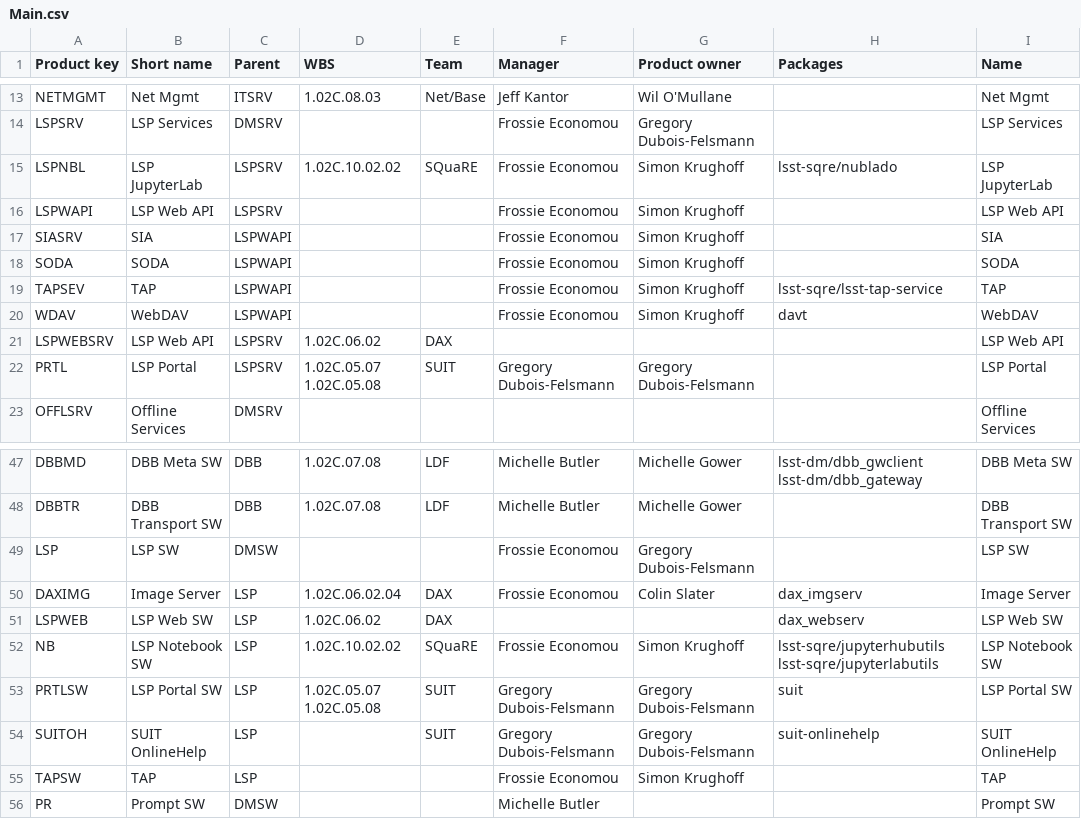
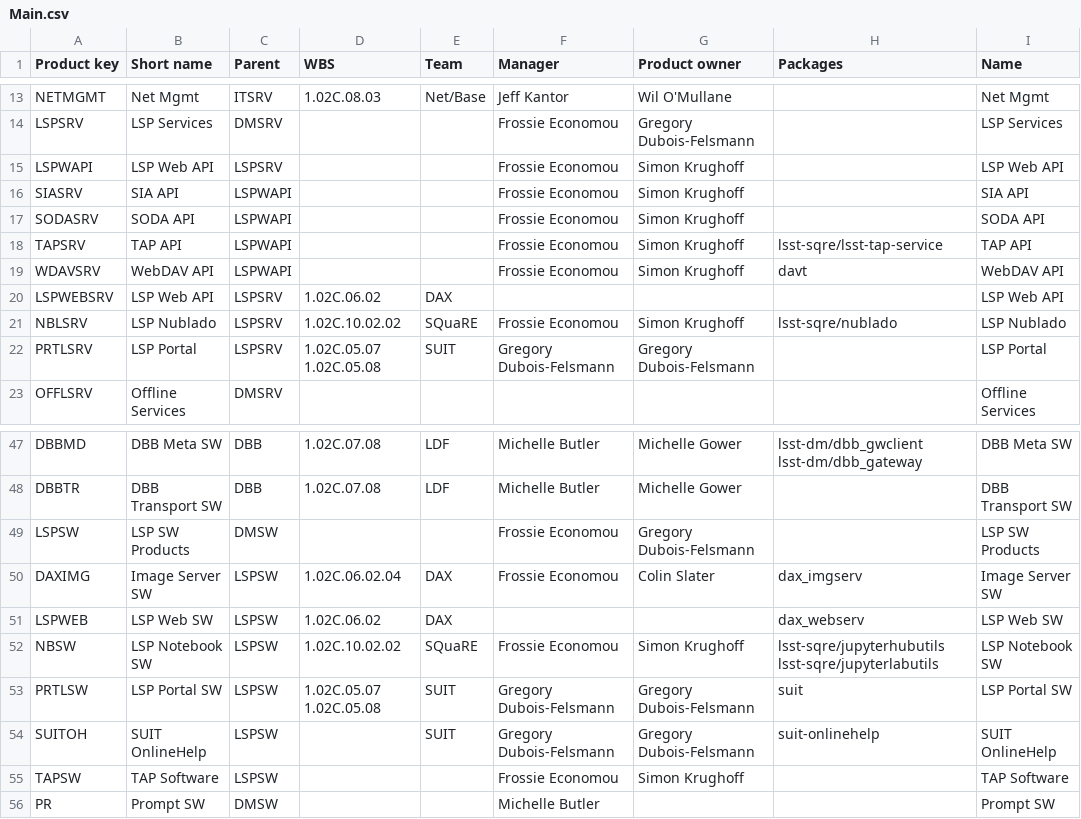
Before and after one commit to lsst-dm/dmtn-104, a CSV file: csv/Main.csv, drawn as a sheet; only a part is shown, gaps mark what is left out.

```diff
--- a/csv/Main.csv
+++ b/csv/Main.csv
@@ -14,10 +14,10 @@ NETMGMT, Net Mgmt, ITSRV, 1.02C.08.03, Net/Base, Jeff Kantor, Wil O'Mullane, , N
 LSPSRV, LSP Services, DMSRV, , , Frossie Economou, Gregory Dubois-Felsmann, , LSP Services
-LSPNBL, LSP JupyterLab, LSPSRV, 1.02C.10.02.02, SQuaRE, Frossie Economou, Simon Krughoff, lsst-sqre/nublado, LSP JupyterLab
 LSPWAPI, LSP Web API, LSPSRV, , , Frossie Economou, Simon Krughoff, , LSP Web API
-SIASRV, SIA, LSPWAPI, , , Frossie Economou, Simon Krughoff, , SIA
-SODA, SODA, LSPWAPI, , , Frossie Economou, Simon Krughoff, , SODA
-TAPSEV, TAP, LSPWAPI, , , Frossie Economou, Simon Krughoff, lsst-sqre/lsst-tap-service, TAP
-WDAV, WebDAV, LSPWAPI, , , Frossie Economou, Simon Krughoff, davt, WebDAV
+SIASRV, SIA API, LSPWAPI, , , Frossie Economou, Simon Krughoff, , SIA API
+SODASRV, SODA API, LSPWAPI, , , Frossie Economou, Simon Krughoff, , SODA API
+TAPSRV, TAP API, LSPWAPI, , , Frossie Economou, Simon Krughoff, lsst-sqre/lsst-tap-service, TAP API
+WDAVSRV, WebDAV API, LSPWAPI, , , Frossie Economou, Simon Krughoff, davt, WebDAV API
 LSPWEBSRV, LSP Web API, LSPSRV, 1.02C.06.02, DAX, , , , LSP Web API
-PRTL, LSP Portal, LSPSRV, 1.02C.05.07 1.02C.05.08, SUIT, Gregory Dubois-Felsmann, Gregory Dubois-Felsmann, , LSP Portal
+NBLSRV, LSP Nublado, LSPSRV, 1.02C.10.02.02, SQuaRE, Frossie Economou, Simon Krughoff, lsst-sqre/nublado, LSP Nublado
+PRTLSRV, LSP Portal, LSPSRV, 1.02C.05.07 1.02C.05.08, SUIT, Gregory Dubois-Felsmann, Gregory Dubois-Felsmann, , LSP Portal
 OFFLSRV, Offline Services, DMSRV, , , , , , Offline Services
@@ -48,9 +48,9 @@ DBBMD, DBB Meta SW, DBB, 1.02C.07.08, LDF, Michelle Butler, Michelle Gower, lsst
 DBBTR, DBB Transport SW, DBB, 1.02C.07.08, LDF, Michelle Butler, Michelle Gower, , DBB Transport SW
-LSP, LSP SW, DMSW, , , Frossie Economou, Gregory Dubois-Felsmann, , LSP SW
-DAXIMG, Image Server, LSP, 1.02C.06.02.04, DAX, Frossie Economou, Colin Slater, dax_imgserv, Image Server
-LSPWEB, LSP Web SW, LSP, 1.02C.06.02, DAX, , , dax_webserv, LSP Web SW
-NB, LSP Notebook SW, LSP, 1.02C.10.02.02, SQuaRE, Frossie Economou, Simon Krughoff, lsst-sqre/jupyterhubutils lsst-sqre/jupyterlabutils, LSP Notebook SW
-PRTLSW, LSP Portal SW, LSP, 1.02C.05.07 1.02C.05.08, SUIT, Gregory Dubois-Felsmann, Gregory Dubois-Felsmann, suit, LSP Portal SW
-SUITOH, SUIT OnlineHelp, LSP, , SUIT, Gregory Dubois-Felsmann, Gregory Dubois-Felsmann, suit-onlinehelp, SUIT OnlineHelp
-TAPSW, TAP, LSP, , , Frossie Economou, Simon Krughoff, , TAP
+LSPSW, LSP SW Products, DMSW, , , Frossie Economou, Gregory Dubois-Felsmann, , LSP SW Products
+DAXIMG, Image Server SW, LSPSW, 1.02C.06.02.04, DAX, Frossie Economou, Colin Slater, dax_imgserv, Image Server SW
+LSPWEB, LSP Web SW, LSPSW, 1.02C.06.02, DAX, , , dax_webserv, LSP Web SW
+NBSW, LSP Notebook SW, LSPSW, 1.02C.10.02.02, SQuaRE, Frossie Economou, Simon Krughoff, lsst-sqre/jupyterhubutils lsst-sqre/jupyterlabutils, LSP Notebook SW
+PRTLSW, LSP Portal SW, LSPSW, 1.02C.05.07 1.02C.05.08, SUIT, Gregory Dubois-Felsmann, Gregory Dubois-Felsmann, suit, LSP Portal SW
+SUITOH, SUIT OnlineHelp, LSPSW, , SUIT, Gregory Dubois-Felsmann, Gregory Dubois-Felsmann, suit-onlinehelp, SUIT OnlineHelp
+TAPSW, TAP Software, LSPSW, , , Frossie Economou, Simon Krughoff, , TAP Software
 PR, Prompt SW, DMSW, , , Michelle Butler, , , Prompt SW
```
Also changed, not shown: 8 other files.
